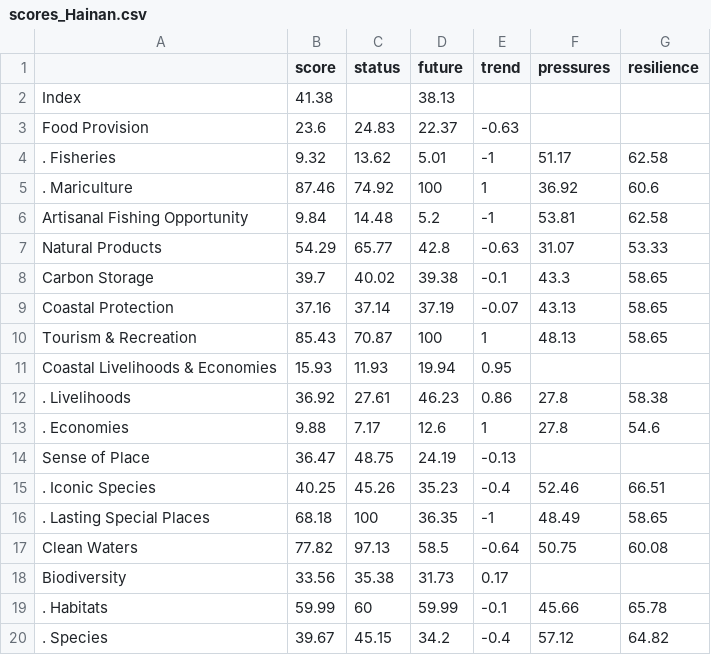
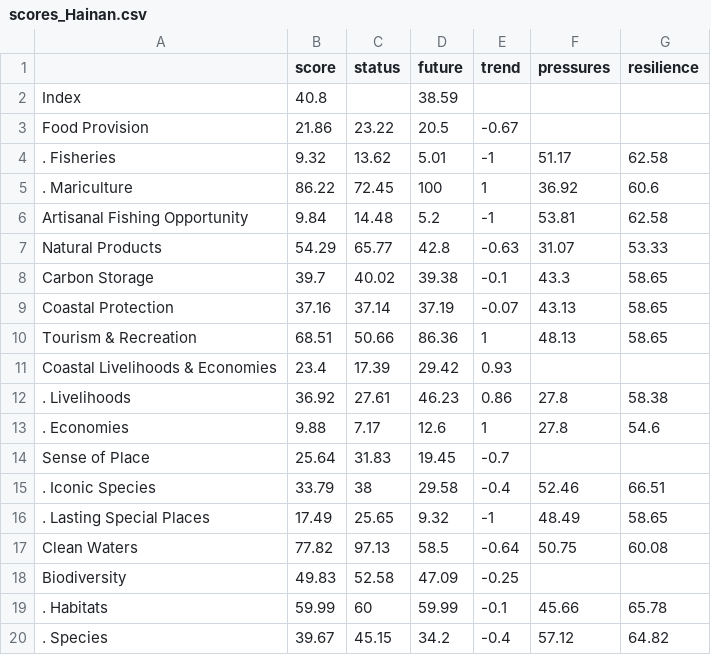
Before and after one commit to OHI-Science/chn, a CSV file: results/draft/province2015/tables/scores_Hainan.csv, drawn as a sheet.

```diff
--- a/results/draft/province2015/tables/scores_Hainan.csv
+++ b/results/draft/province2015/tables/scores_Hainan.csv
@@ -1,6 +1,6 @@
 " ","score","status","future","trend","pressures","resilience"
-"Index",41.38,,38.13,,,
-"Food Provision",23.6,24.83,22.37,-0.63,,
+"Index",40.8,,38.59,,,
+"Food Provision",21.86,23.22,20.5,-0.67,,
 ". Fisheries",9.32,13.62,5.01,-1,51.17,62.58
-". Mariculture",87.46,74.92,100,1,36.92,60.6
+". Mariculture",86.22,72.45,100,1,36.92,60.6
 "Artisanal Fishing Opportunity",9.84,14.48,5.2,-1,53.81,62.58
@@ -9,11 +9,11 @@
 "Coastal Protection",37.16,37.14,37.19,-0.07,43.13,58.65
-"Tourism & Recreation",85.43,70.87,100,1,48.13,58.65
-"Coastal Livelihoods & Economies",15.93,11.93,19.94,0.95,,
+"Tourism & Recreation",68.51,50.66,86.36,1,48.13,58.65
+"Coastal Livelihoods & Economies",23.4,17.39,29.42,0.93,,
 ". Livelihoods",36.92,27.61,46.23,0.86,27.8,58.38
 ". Economies",9.88,7.17,12.6,1,27.8,54.6
-"Sense of Place",36.47,48.75,24.19,-0.13,,
-". Iconic Species",40.25,45.26,35.23,-0.4,52.46,66.51
-". Lasting Special Places",68.18,100,36.35,-1,48.49,58.65
+"Sense of Place",25.64,31.83,19.45,-0.7,,
+". Iconic Species",33.79,38,29.58,-0.4,52.46,66.51
+". Lasting Special Places",17.49,25.65,9.32,-1,48.49,58.65
 "Clean Waters",77.82,97.13,58.5,-0.64,50.75,60.08
-"Biodiversity",33.56,35.38,31.73,0.17,,
+"Biodiversity",49.83,52.58,47.09,-0.25,,
 ". Habitats",59.99,60,59.99,-0.1,45.66,65.78
```
Also changed, not shown: results/draft/province2015/tables/scores_GLOBAL.csv, results/draft/province2015/tables/scores_Guangxi.csv, 23 other files.
